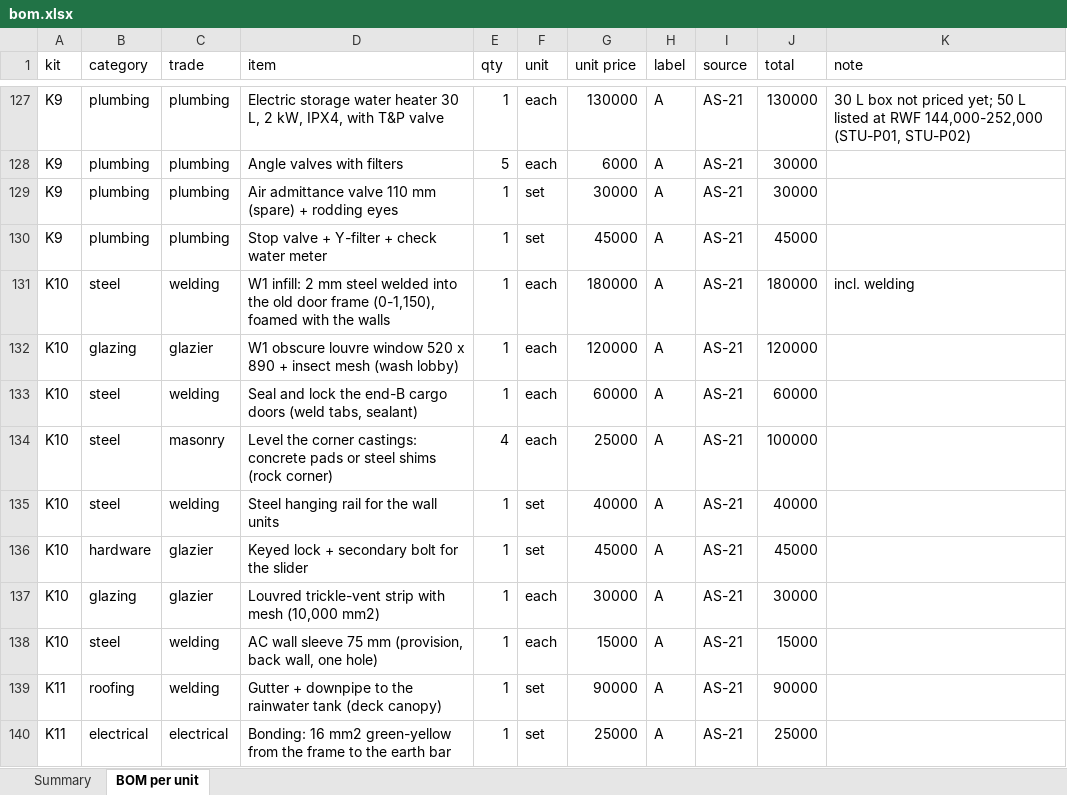
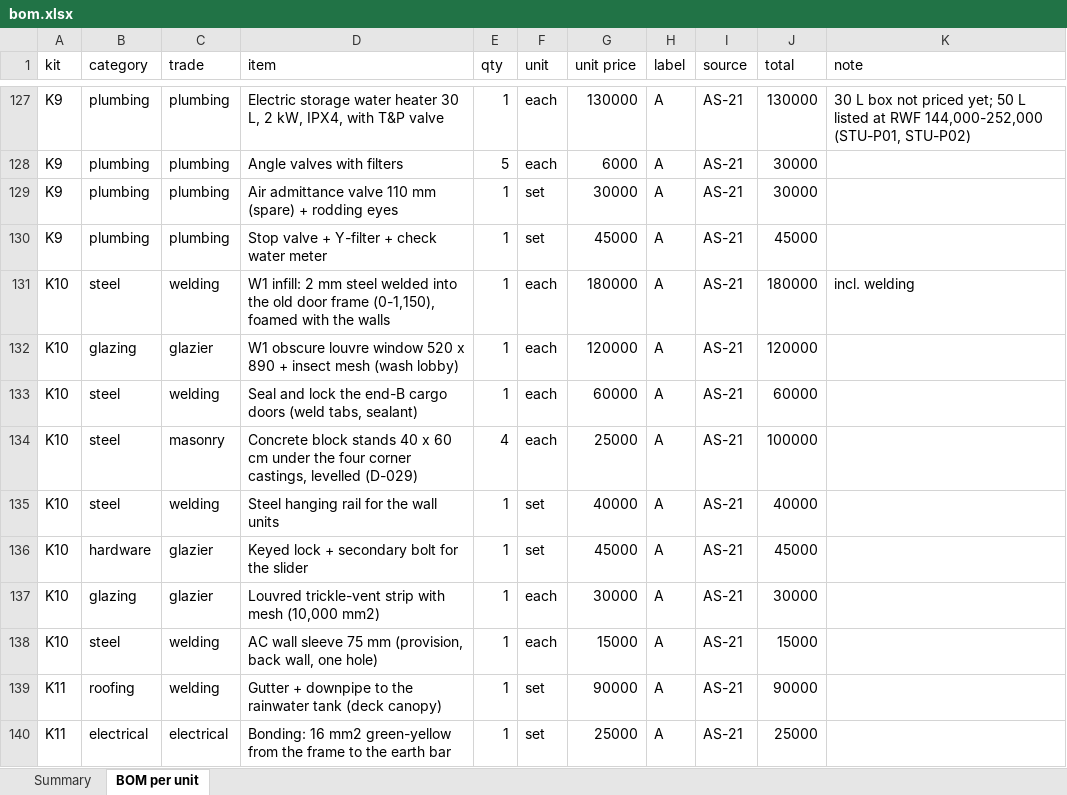
Before and after one commit to databayt/farm, an Excel workbook: public/designs/studio/data/bom.xlsx, sheet BOM per unit, drawn as a sheet; only a part is shown, gaps mark what is left out; values as stored, in another font and other column widths than the file's, no borders; the diff names each change by its address in the sheet, - before the commit and + after, or states it on an @@ line.

```diff
--- a/public/designs/studio/data/bom.xlsx (sheet BOM per unit)
+++ b/public/designs/studio/data/bom.xlsx (sheet BOM per unit)
-D134 (item): Level the corner castings: concrete pads or steel shims (rock corner)
+D134 (item): Concrete block stands 40 x 60 cm under the four corner castings, levelled (D-029)
```
Also changed, not shown: 5 other files.
